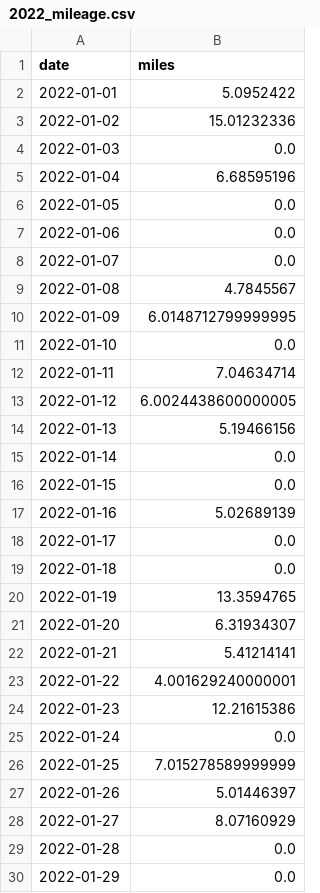
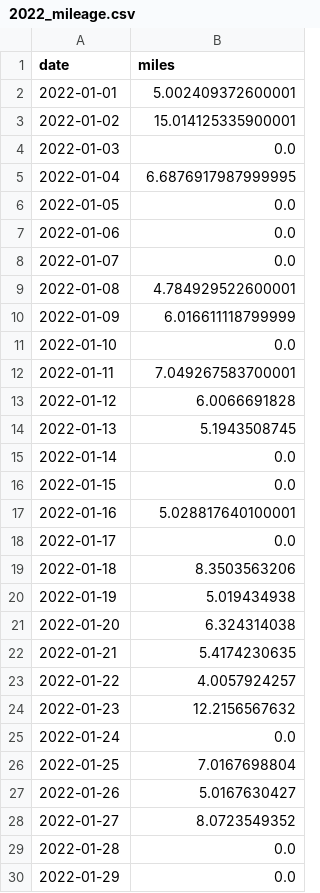
Before and after one commit to OGladfelter/mileage-analysis, a CSV file: mileage-goal/data/2022_mileage.csv, drawn as a sheet; only a part is shown; the diff covers the shown part only.

```diff
--- a/mileage-goal/data/2022_mileage.csv
+++ b/mileage-goal/data/2022_mileage.csv
@@ -1,6 +1,6 @@
 date,miles
-2022-01-01,5.0952422
-2022-01-02,15.01232336
+2022-01-01,5.002409372600001
+2022-01-02,15.014125335900001
 2022-01-03,0.0
-2022-01-04,6.68595196
+2022-01-04,6.6876917987999995
 2022-01-05,0.0
@@ -8,22 +8,22 @@ date,miles
 2022-01-07,0.0
-2022-01-08,4.7845567
-2022-01-09,6.0148712799999995
+2022-01-08,4.784929522600001
+2022-01-09,6.016611118799999
 2022-01-10,0.0
-2022-01-11,7.04634714
-2022-01-12,6.0024438600000005
-2022-01-13,5.19466156
+2022-01-11,7.049267583700001
+2022-01-12,6.0066691828
+2022-01-13,5.1943508745
 2022-01-14,0.0
 2022-01-15,0.0
-2022-01-16,5.02689139
+2022-01-16,5.028817640100001
 2022-01-17,0.0
-2022-01-18,0.0
-2022-01-19,13.3594765
-2022-01-20,6.31934307
-2022-01-21,5.41214141
-2022-01-22,4.001629240000001
-2022-01-23,12.21615386
+2022-01-18,8.3503563206
+2022-01-19,5.019434938
+2022-01-20,6.324314038
+2022-01-21,5.4174230635
+2022-01-22,4.0057924257
+2022-01-23,12.2156567632
 2022-01-24,0.0
-2022-01-25,7.015278589999999
-2022-01-26,5.01446397
-2022-01-27,8.07160929
+2022-01-25,7.0167698804
+2022-01-26,5.0167630427
+2022-01-27,8.0723549352
 2022-01-28,0.0
```
Also changed, not shown: 30 added rows and 83 edited cells elsewhere in this file, 3 other files.
